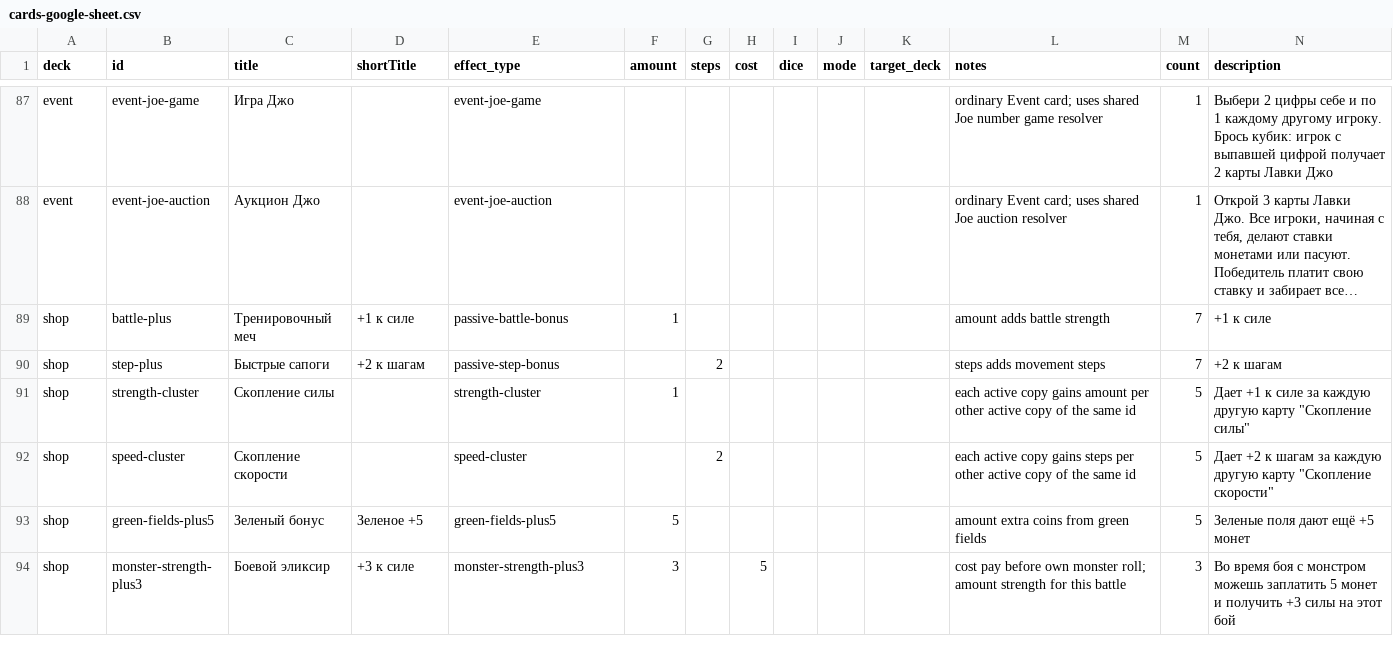
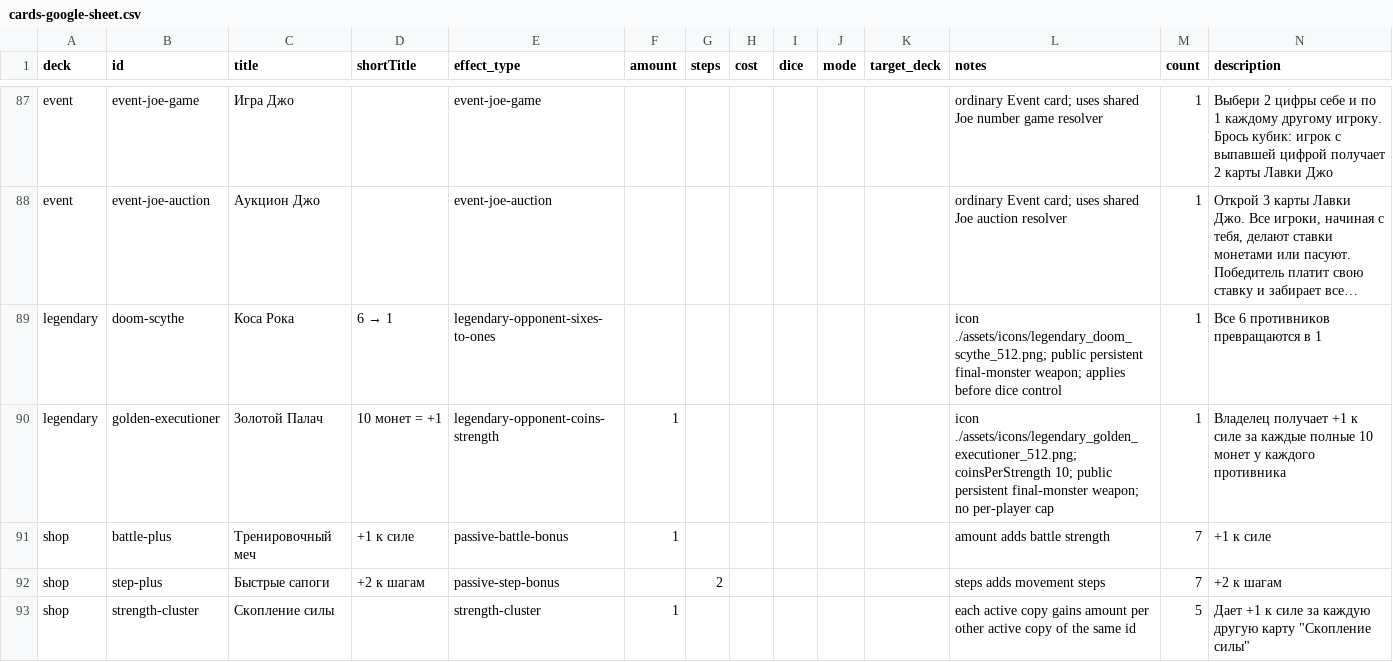
Before and after one commit to qooobooo/very-big-adventure, a CSV file: cards-google-sheet.csv, drawn as a sheet; only a part is shown, gaps mark what is left out; the shorter side is filled out with more unchanged rows; long unchanged cells end in …; rows hold the shown columns only; the diff names each change by its address in the sheet, - before the commit and + after, or states it on an @@ line.

Commit message:
Ship Dragon, solo, and legendary updates

```diff
--- a/cards-google-sheet.csv
+++ b/cards-google-sheet.csv
+row 89: legendary | doom-scythe | Коса Рока | 6 → 1 | legendary-opponent-sixes-to-ones |  |  |  |  |  |  | icon ./assets/icons/legendary_doom_scythe_512.png; public persistent final-monster weapon; applies before dice control | 1 | Все 6 противников превращаются в 1
+row 90: legendary | golden-executioner | Золотой Палач | 10 монет = +1 | legendary-opponent-coins-strength | 1 |  |  |  |  |  | icon ./assets/icons/legendary_golden_executioner_512.png; coinsPerStrength 10; public persistent final-monster weapon; no per-player cap | 1 | Владелец получает +1 к силе за каждые полные 10 монет у каждого противника
```
Also changed, not shown: 21 other files.
